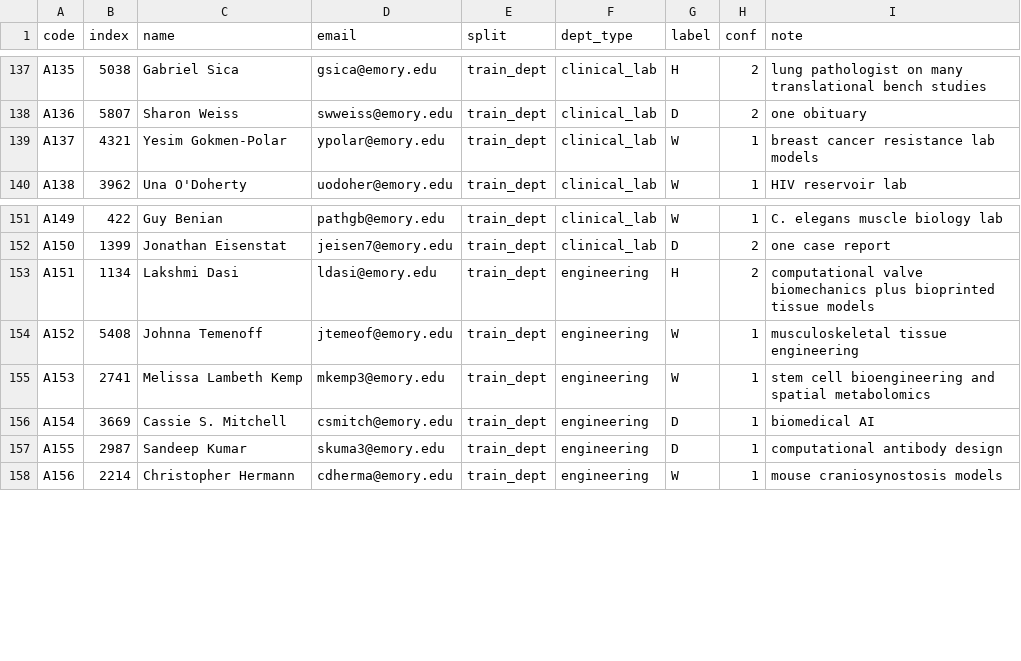
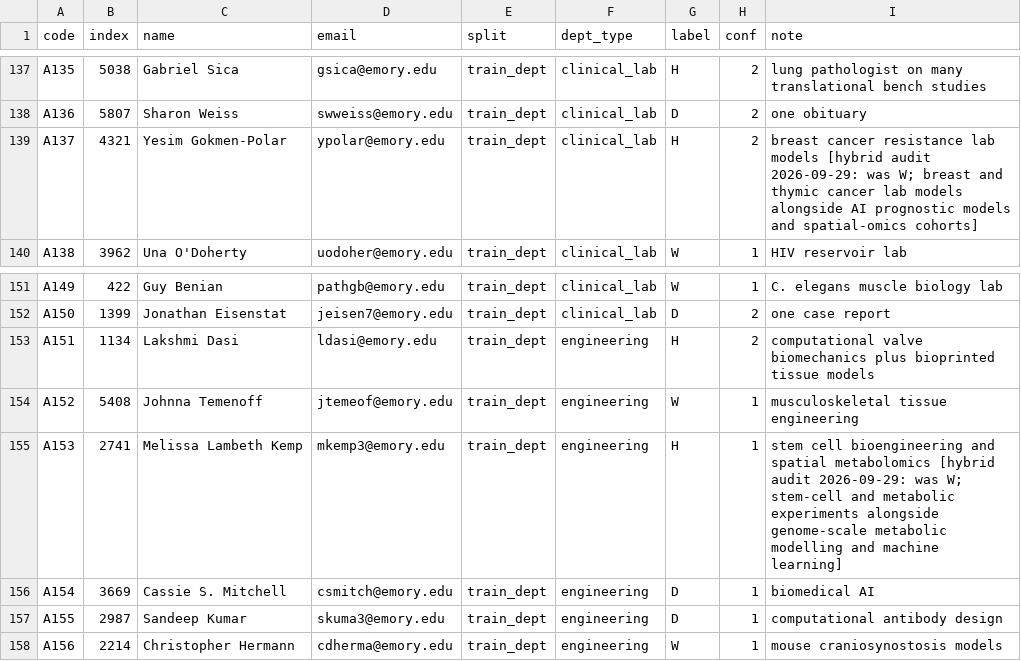
Before and after one commit to cpratapaneni-beep/LabAtlas-, a CSV file: ml/gold_labels_dept.csv, drawn as a sheet; only a part is shown, gaps mark what is left out.

```diff
--- a/ml/gold_labels_dept.csv
+++ b/ml/gold_labels_dept.csv
@@ -138,3 +138,3 @@ A135,5038,Gabriel Sica,gsica@emory.edu,train_dept,clinical_lab,H,2,lung patholog
 A136,5807,Sharon Weiss,swweiss@emory.edu,train_dept,clinical_lab,D,2,one obituary
-A137,4321,Yesim Gokmen-Polar,ypolar@emory.edu,train_dept,clinical_lab,W,1,breast cancer resistance lab models
+A137,4321,Yesim Gokmen-Polar,ypolar@emory.edu,train_dept,clinical_lab,H,2,breast cancer resistance lab models [hybrid audit 2026-09-29: was W; breast and thymic cancer lab models alongside AI prognostic models and spatial-omics cohorts]
 A138,3962,Una O'Doherty,uodoher@emory.edu,train_dept,clinical_lab,W,1,HIV reservoir lab
@@ -154,3 +154,3 @@ A151,1134,Lakshmi Dasi,ldasi@emory.edu,train_dept,engineering,H,2,computational
 A152,5408,Johnna Temenoff,jtemeof@emory.edu,train_dept,engineering,W,1,musculoskeletal tissue engineering
-A153,2741,Melissa Lambeth Kemp,mkemp3@emory.edu,train_dept,engineering,W,1,stem cell bioengineering and spatial metabolomics
+A153,2741,Melissa Lambeth Kemp,mkemp3@emory.edu,train_dept,engineering,H,1,stem cell bioengineering and spatial metabolomics [hybrid audit 2026-09-29: was W; stem-cell and metabolic experiments alongside genome-scale metabolic modelling and machine learning]
 A154,3669,Cassie S. Mitchell,csmitch@emory.edu,train_dept,engineering,D,1,biomedical AI
```
Also changed, not shown: ml/gold_labels.csv, ml/report/departments.csv, 15 other files.
